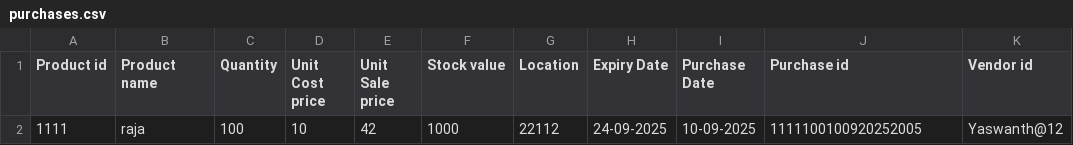
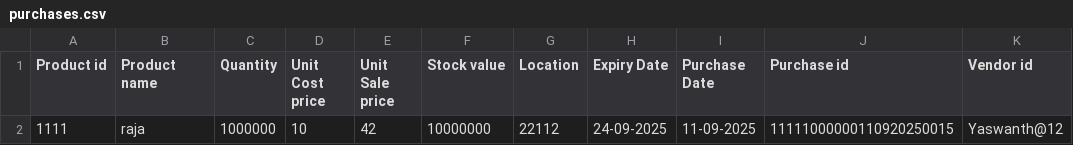
Before and after one commit to iamyaswantheswar/pyt-WMS, a CSV file: data/database/purchases.csv, drawn as a sheet.

```diff
--- a/data/database/purchases.csv
+++ b/data/database/purchases.csv
@@ -1,2 +1,2 @@
 Product id,Product name,Quantity,Unit Cost price,Unit Sale price,Stock value,Location,Expiry Date,Purchase Date,Purchase id,Vendor id
-1111,raja,100,10,42,1000,22112,24-09-2025,10-09-2025,1111100100920252005,Yaswanth@12
+1111,raja,1000000,10,42,10000000,22112,24-09-2025,11-09-2025,11111000000110920250015,Yaswanth@12
```
Also changed, not shown: data/database/customer.csv, data/database/inventory.csv, 7 other files.
